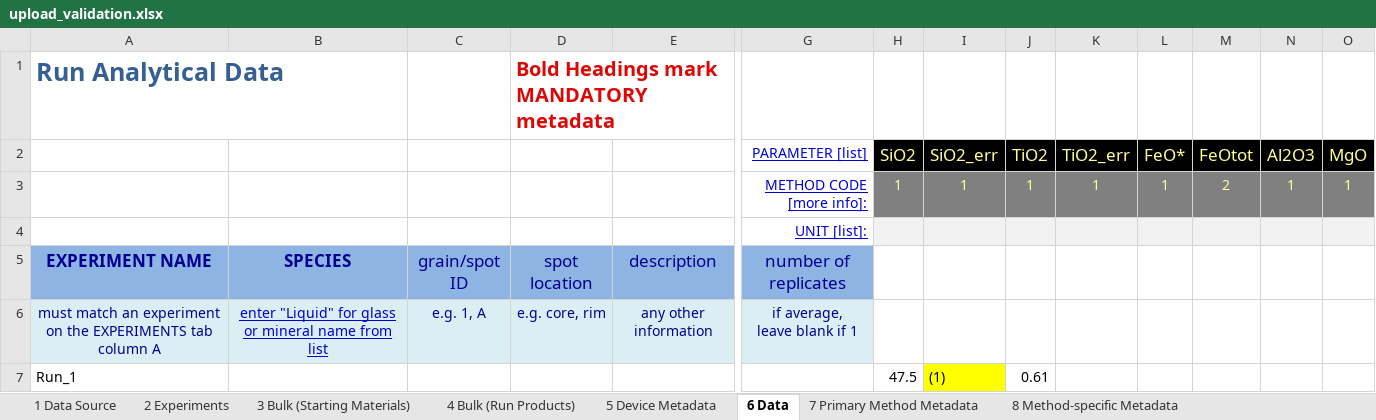
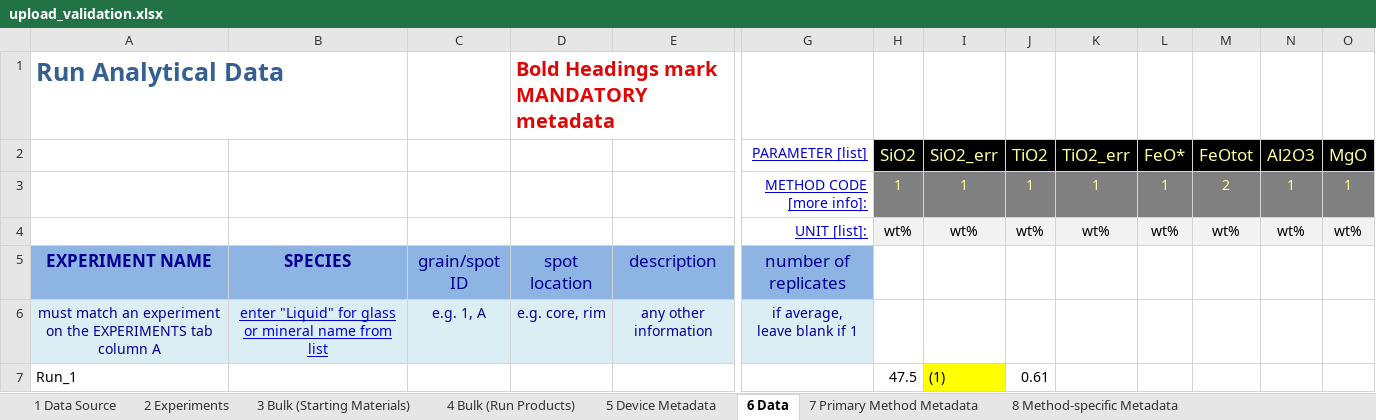
Before and after one commit to sarahshi/validation, an Excel workbook: upload_validation.xlsx, sheet 6 Data, drawn as a sheet; only a part is shown, gaps mark what is left out; values as stored, in another font and other column widths than the file's, no borders; removed rows and columns are numbered as before the commit, all else as after; rows hold the shown columns only; the diff names each change by its address in the sheet, - before the commit and + after, or states it on an @@ line.

Commit message:
Update upload_validation.xlsx

```diff
--- a/upload_validation.xlsx (sheet 6 Data)
+++ b/upload_validation.xlsx (sheet 6 Data)
-row 4:  |  |  |  |  | UNIT [list]:
+row 4:  |  |  |  |  | UNIT [list]: | wt% | wt% | wt% | wt% | wt% | wt% | wt% | wt%
```
